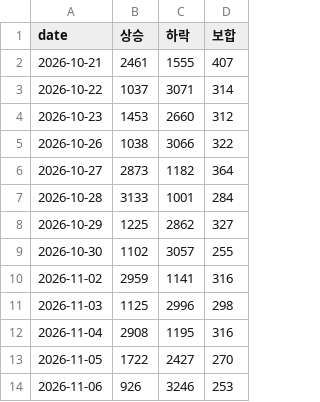
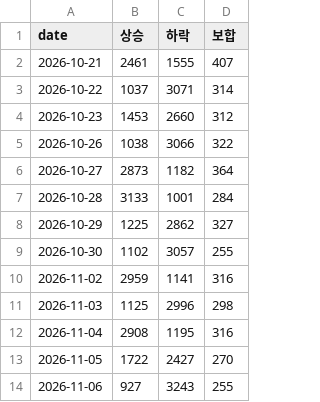
Before and after one commit to dobakinn-9/MKFlow, a CSV file: market-flow/data/kr/breadth_ALL.csv, drawn as a sheet.

```diff
--- a/market-flow/data/kr/breadth_ALL.csv
+++ b/market-flow/data/kr/breadth_ALL.csv
@@ -13,2 +13,2 @@ date,상승,하락,보합
 2026-11-05,1722,2427,270
-2026-11-06,926,3246,253
+2026-11-06,927,3243,255
```
Also changed, not shown: market-flow/data/kr/flows_KOSDAQ.csv, market-flow/data/kr/flows_KOSPI.csv, 4 other files.
